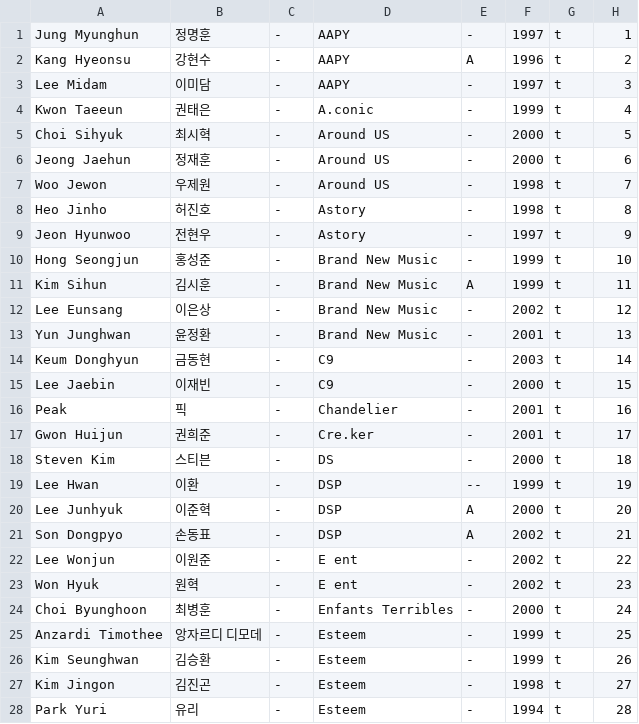
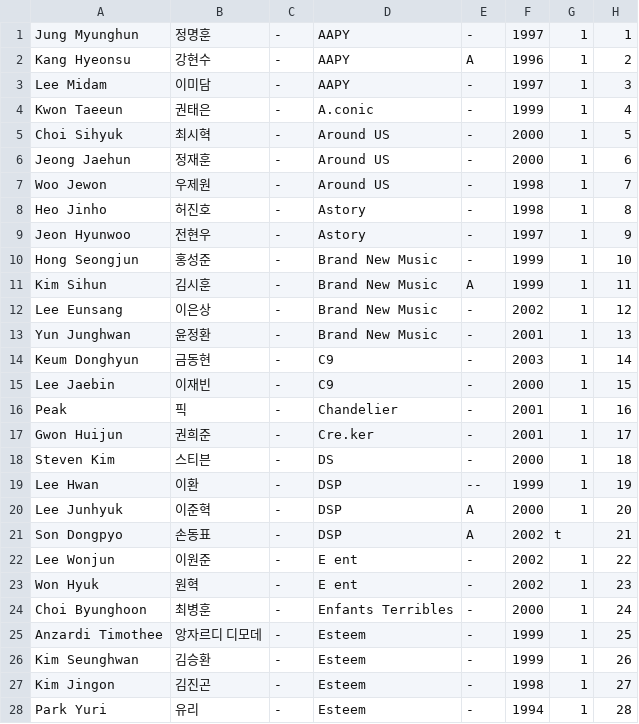
Before and after one commit to producex101/producex101, a CSV file: trainee_info.csv, drawn as a sheet; only a part is shown; the diff covers the shown part only.

Commit message:
Update trainee_info.csv

```diff
--- a/trainee_info.csv
+++ b/trainee_info.csv
@@ -1,28 +1,28 @@
-Jung Myunghun ,정명훈,-,AAPY,-,1997,t,1
-Kang Hyeonsu,강현수,-,AAPY,A,1996,t,2
-Lee Midam,이미담,-,AAPY,-,1997,t,3
-Kwon Taeeun,권태은,-,A.conic,-,1999,t,4
-Choi Sihyuk,최시혁,-,Around US,-,2000,t,5
-Jeong Jaehun,정재훈,-,Around US,-,2000,t,6
-Woo Jewon,우제원,-,Around US,-,1998,t,7
-Heo Jinho,허진호,-,Astory ,-,1998,t,8
-Jeon Hyunwoo,전현우,-,Astory ,-,1997,t,9
-Hong Seongjun,홍성준,-,Brand New Music,-,1999,t,10
-Kim Sihun,김시훈,-,Brand New Music,A,1999,t,11
-Lee Eunsang,이은상,-,Brand New Music,-,2002,t,12
-Yun Junghwan,윤정환,-,Brand New Music,-,2001,t,13
-Keum Donghyun,금동현,-,C9,-,2003,t,14
-Lee Jaebin,이재빈,-,C9,-,2000,t,15
-Peak,픽,-,Chandelier,-,2001,t,16
-Gwon Huijun,권희준,-,Cre.ker,-,2001,t,17
-Steven Kim,스티븐,-,DS,-,2000,t,18
-Lee Hwan,이환,-,DSP,--,1999,t,19
-Lee Junhyuk,이준혁,-,DSP,A,2000,t,20
+Jung Myunghun ,정명훈,-,AAPY,-,1997,1,1
+Kang Hyeonsu,강현수,-,AAPY,A,1996,1,2
+Lee Midam,이미담,-,AAPY,-,1997,1,3
+Kwon Taeeun,권태은,-,A.conic,-,1999,1,4
+Choi Sihyuk,최시혁,-,Around US,-,2000,1,5
+Jeong Jaehun,정재훈,-,Around US,-,2000,1,6
+Woo Jewon,우제원,-,Around US,-,1998,1,7
+Heo Jinho,허진호,-,Astory ,-,1998,1,8
+Jeon Hyunwoo,전현우,-,Astory ,-,1997,1,9
+Hong Seongjun,홍성준,-,Brand New Music,-,1999,1,10
+Kim Sihun,김시훈,-,Brand New Music,A,1999,1,11
+Lee Eunsang,이은상,-,Brand New Music,-,2002,1,12
+Yun Junghwan,윤정환,-,Brand New Music,-,2001,1,13
+Keum Donghyun,금동현,-,C9,-,2003,1,14
+Lee Jaebin,이재빈,-,C9,-,2000,1,15
+Peak,픽,-,Chandelier,-,2001,1,16
+Gwon Huijun,권희준,-,Cre.ker,-,2001,1,17
+Steven Kim,스티븐,-,DS,-,2000,1,18
+Lee Hwan,이환,-,DSP,--,1999,1,19
+Lee Junhyuk,이준혁,-,DSP,A,2000,1,20
 Son Dongpyo,손동표,-,DSP,A,2002,t,21
-Lee Wonjun,이원준,-,E ent,-,2002,t,22
-Won Hyuk,원혁,-,E ent,-,2002,t,23
-Choi Byunghoon,최병훈,-,Enfants Terribles,-,2000,t,24
-Anzardi Timothee,앙자르디 디모데,-,Esteem,-,1999,t,25
-Kim Seunghwan,김승환,-,Esteem,-,1999,t,26
-Kim Jingon,김진곤,-,Esteem,-,1998,t,27
-Park Yuri,유리,-,Esteem,-,1994,t,28
+Lee Wonjun,이원준,-,E ent,-,2002,1,22
+Won Hyuk,원혁,-,E ent,-,2002,1,23
+Choi Byunghoon,최병훈,-,Enfants Terribles,-,2000,1,24
+Anzardi Timothee,앙자르디 디모데,-,Esteem,-,1999,1,25
+Kim Seunghwan,김승환,-,Esteem,-,1999,1,26
+Kim Jingon,김진곤,-,Esteem,-,1998,1,27
+Park Yuri,유리,-,Esteem,-,1994,1,28
```
Also changed, not shown: 64 edited cells elsewhere in this file.
